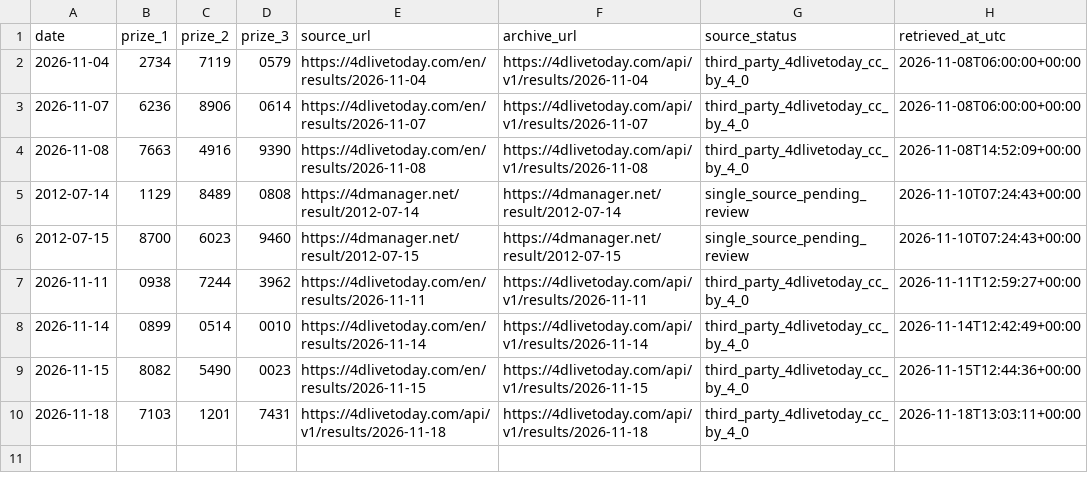
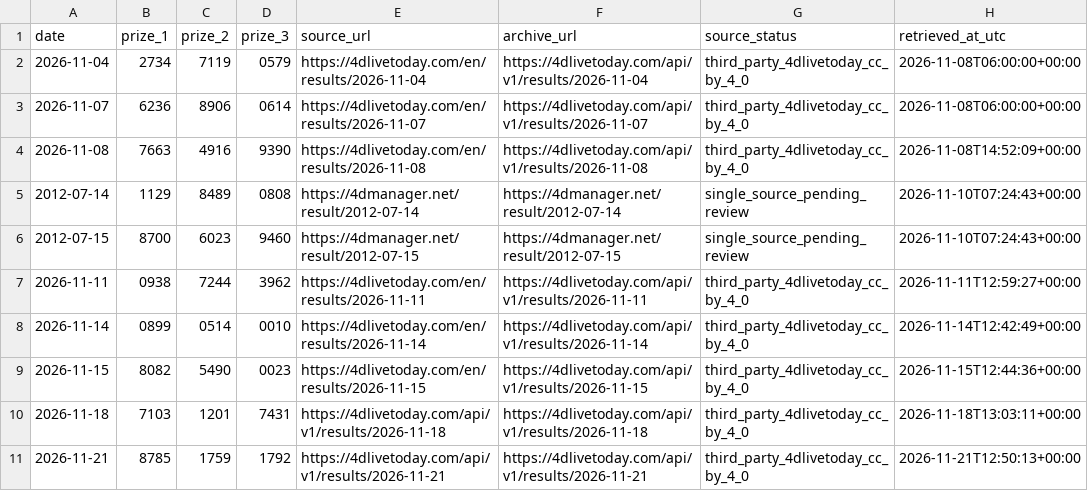
Before and after one commit to riverbird83/malaysia-4d, a CSV file: data/damacai_top3_supplement.csv, drawn as a sheet; the diff names each change by its address in the sheet, - before the commit and + after, or states it on an @@ line.

```diff
--- a/data/damacai_top3_supplement.csv
+++ b/data/damacai_top3_supplement.csv
+row 11: 2026-11-21 | 8785 | 1759 | 1792 | https://4dlivetoday.com/api/v1/results/2026-11-21 | https://4dlivetoday.com/api/v1/results/2026-11-21 | third_party_4dlivetoday_cc_by_4_0 | 2026-11-21T12:50:13+00:00
```
Also changed, not shown: data/audit/recent_full_prize_updates.csv, data/grand_dragon_top3_supplement.csv, 10 other files.
